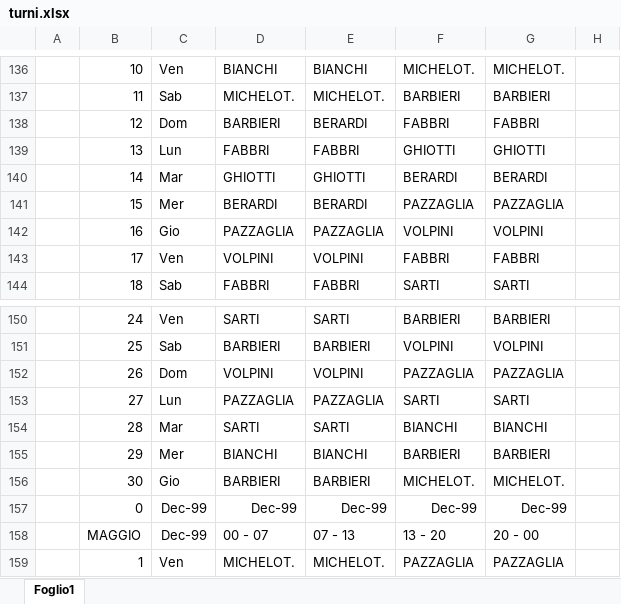
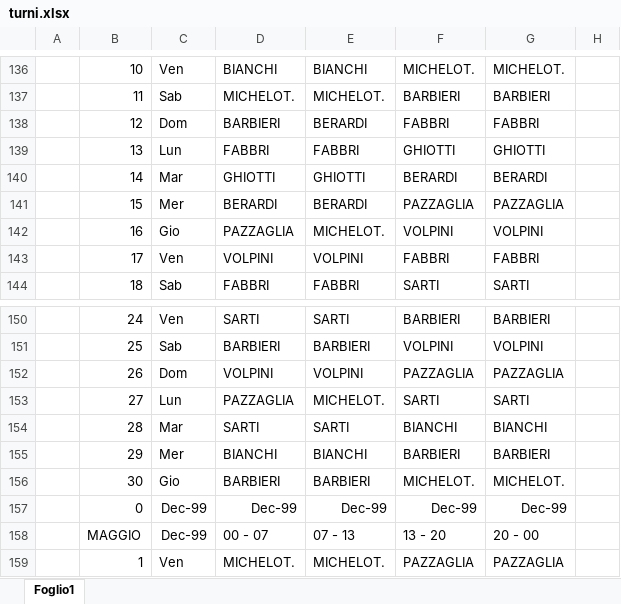
Before and after one commit to centrale118rsm-code/Turni-Autisti-2026-Rsm, an Excel workbook: turni.xlsx, sheet Foglio1, drawn as a sheet; only a part is shown, gaps mark what is left out; values as stored, in another font and other column widths than the file's, no borders; conditional formats not drawn; the diff covers the shown part only; the diff names each change by its address in the sheet, - before the commit and + after, or states it on an @@ line.

```diff
--- a/turni.xlsx (sheet Foglio1)
+++ b/turni.xlsx (sheet Foglio1)
-E142: PAZZAGLIA
+E142: MICHELOT.
-E153: PAZZAGLIA
+E153: MICHELOT.
```
Also changed, not shown: 10 edited cells elsewhere in this sheet.
